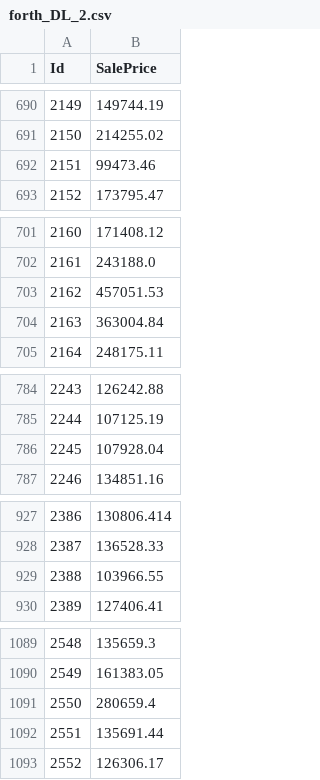
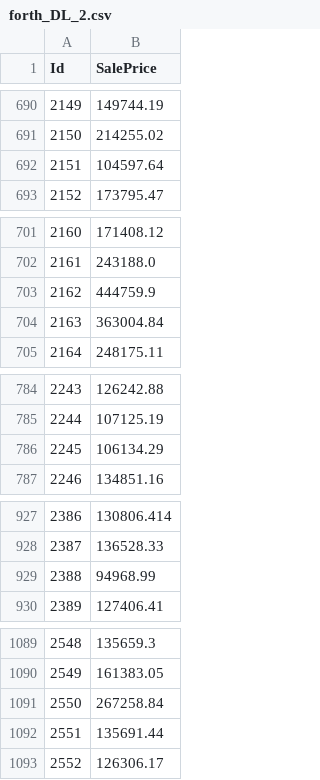
Before and after one commit to RakeshKumar045/Kaggle_Challenge, a CSV file: House_Price_Prediction/forth_DL_2.csv, drawn as a sheet; only a part is shown, gaps mark what is left out; the diff covers the shown part only.

```diff
--- a/House_Price_Prediction/forth_DL_2.csv
+++ b/House_Price_Prediction/forth_DL_2.csv
@@ -691,3 +691,3 @@ Id,SalePrice
 2150,214255.02
-2151,99473.46
+2151,104597.64
 2152,173795.47
@@ -702,3 +702,3 @@ Id,SalePrice
 2161,243188.0
-2162,457051.53
+2162,444759.9
 2163,363004.84
@@ -785,3 +785,3 @@ Id,SalePrice
 2244,107125.19
-2245,107928.04
+2245,106134.29
 2246,134851.16
@@ -928,3 +928,3 @@ Id,SalePrice
 2387,136528.33
-2388,103966.55
+2388,94968.99
 2389,127406.41
@@ -1090,3 +1090,3 @@ Id,SalePrice
 2549,161383.05
-2550,280659.4
+2550,267258.84
 2551,135691.44
```
Also changed, not shown: 34 edited cells elsewhere in this file, House_Price_Prediction/first.csv, 2 other files.
